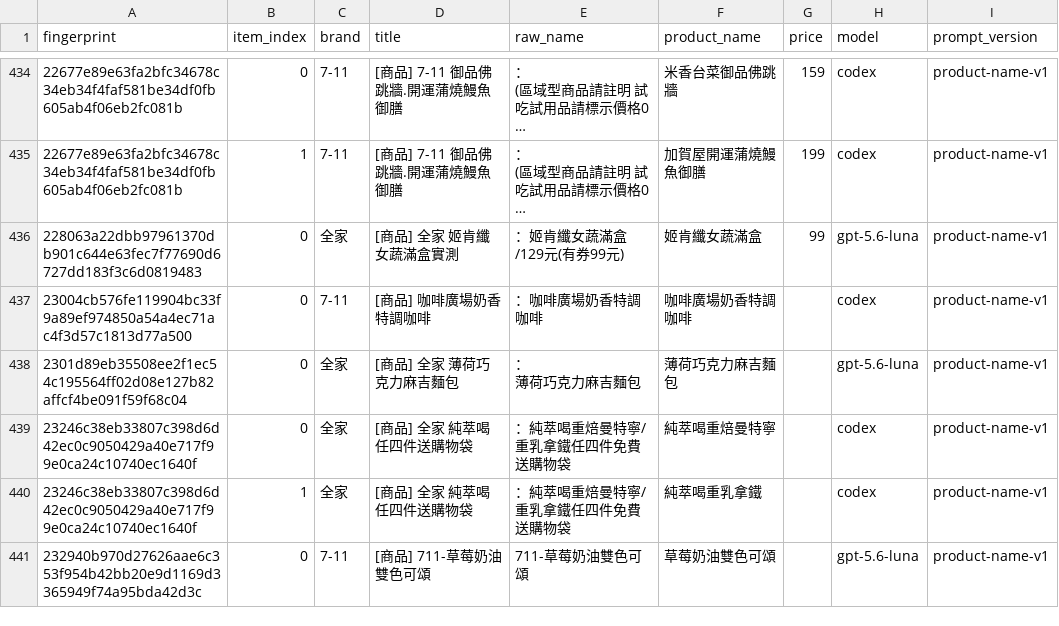
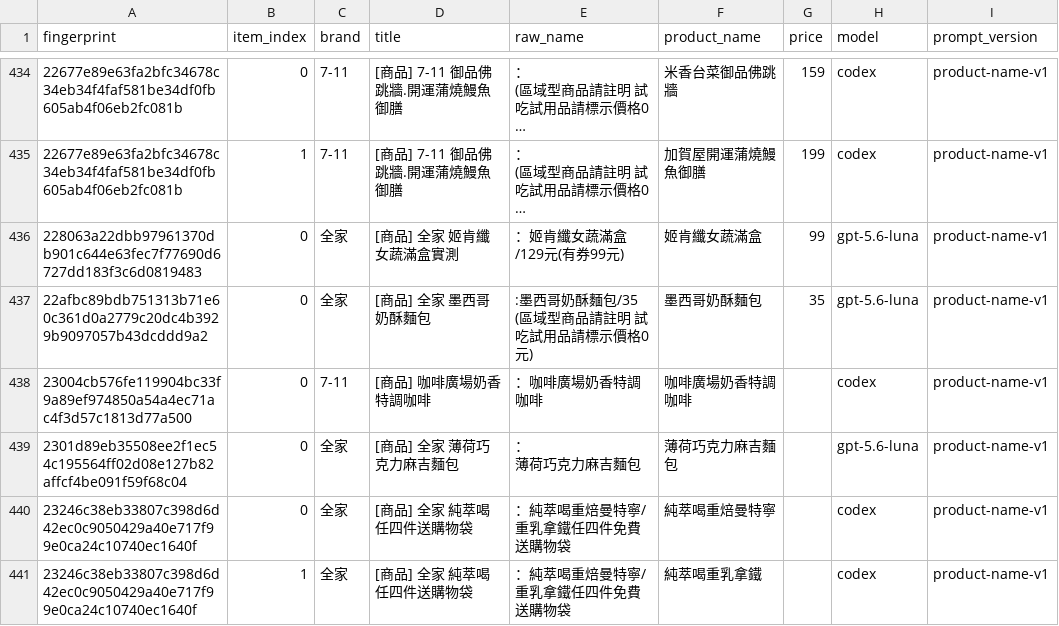
Before and after one commit to YuHsunWang/cvs-radar, a CSV file: data/labels/product_name_labels.csv, drawn as a sheet; only a part is shown, gaps mark what is left out; the shorter side is filled out with more unchanged rows; long unchanged cells end in …; ↵ is a line break in a cell; the diff names each change by its address in the sheet, - before the commit and + after, or states it on an @@ line.

```diff
--- a/data/labels/product_name_labels.csv
+++ b/data/labels/product_name_labels.csv
+row 437: 22afbc89bdb751313b71e60c361d0a2779c20dc4b3929b9097057b43dcddd9a2 | 0 | 全家 | [商品] 全家 墨西哥奶酥麵包 | :墨西哥奶酥麵包/35 ↵ (區域型商品請註明 試吃試用品請標示價格0元) | 墨西哥奶酥麵包 | 35 | gpt-5.6-luna | product-name-v1
```
Also changed, not shown: data/labels/excerpt_labels.csv, data/labels/grounding_verdicts.csv, 5 other files.
